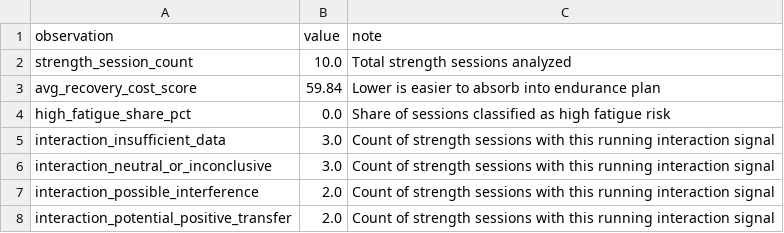
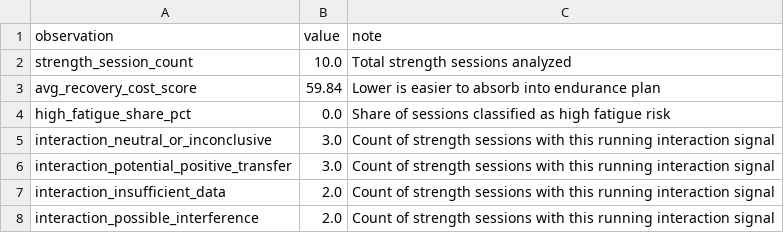
Before and after one commit to jvinodraj/theEagle, a CSV file: reports/strength/strength_running_transfer_observations.csv, drawn as a sheet; removed rows and columns are numbered as before the commit, all else as after; the diff names each change by its address in the sheet, - before the commit and + after, or states it on an @@ line.

```diff
--- a/reports/strength/strength_running_transfer_observations.csv
+++ b/reports/strength/strength_running_transfer_observations.csv
-row 5: interaction_insufficient_data | 3.0 | Count of strength sessions with this running interaction signal
+row 6: interaction_potential_positive_transfer | 3.0 | Count of strength sessions with this running interaction signal
+row 7: interaction_insufficient_data | 2.0 | Count of strength sessions with this running interaction signal
-row 8: interaction_potential_positive_transfer | 2.0 | Count of strength sessions with this running interaction signal
```
Also changed, not shown: reports/easy/hr_improvement_analysis.csv, reports/interval/interval_level_dataset.csv, 11 other files.
